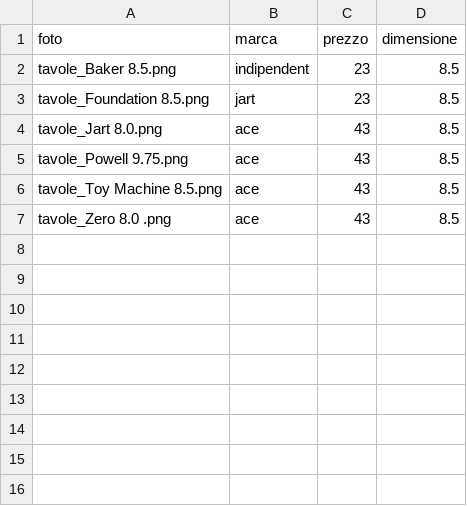
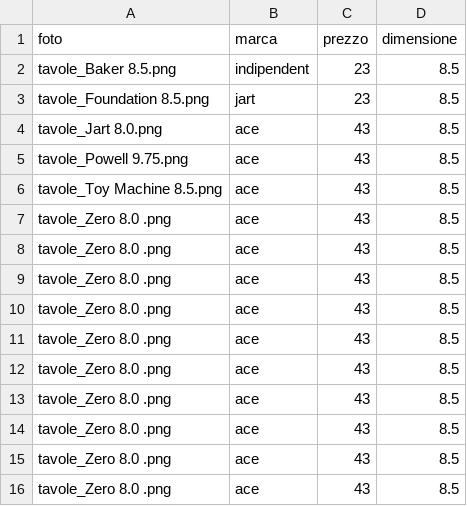
Before and after one commit to livio20/skateproject, a CSV file: static/csv/tavole.csv, drawn as a sheet.

Commit message:
wax problem vis list

```diff
--- a/static/csv/tavole.csv
+++ b/static/csv/tavole.csv
@@ -7 +7,10 @@ tavole_Toy Machine 8.5.png,ace,43,8.5
 tavole_Zero 8.0 .png,ace,43,8.5
+tavole_Zero 8.0 .png,ace,43,8.5
+tavole_Zero 8.0 .png,ace,43,8.5
+tavole_Zero 8.0 .png,ace,43,8.5
+tavole_Zero 8.0 .png,ace,43,8.5
+tavole_Zero 8.0 .png,ace,43,8.5
+tavole_Zero 8.0 .png,ace,43,8.5
+tavole_Zero 8.0 .png,ace,43,8.5
+tavole_Zero 8.0 .png,ace,43,8.5
+tavole_Zero 8.0 .png,ace,43,8.5
```
Also changed, not shown: 20 other files.
